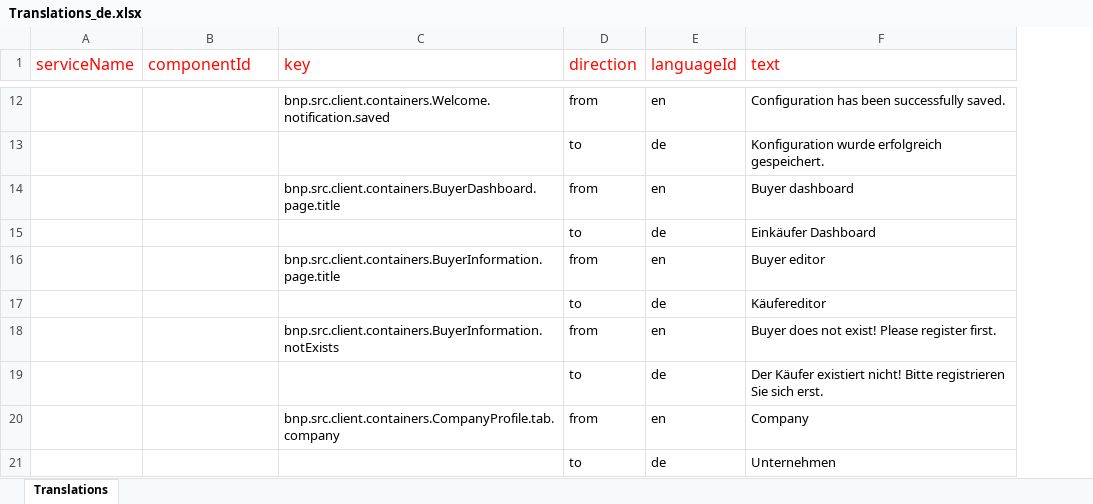
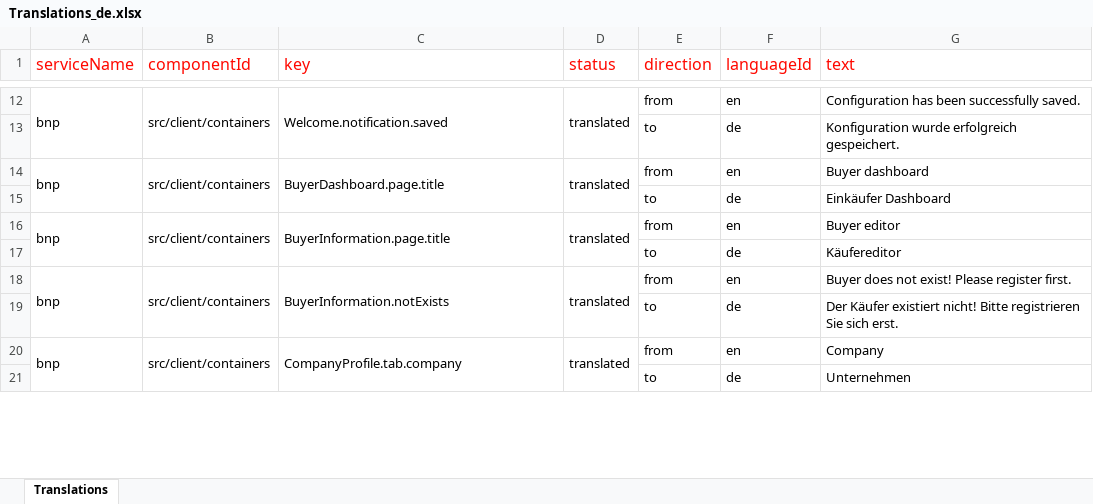
Before and after one commit to OpusCapita/duriel, an Excel workbook: Translations_de.xlsx, sheet Translations, drawn as a sheet; only a part is shown, gaps mark what is left out; values as stored, in another font and other column widths than the file's, no borders; the diff covers the shown part only; the diff names each change by its address in the sheet, - before the commit and + after, or states it on an @@ line.

```diff
--- a/Translations_de.xlsx (sheet Translations)
+++ b/Translations_de.xlsx (sheet Translations)
+column D (status), rows 12-20: translated |  | translated |  | translated |  | translated |  | translated
-A12 (serviceName): (empty)
+A12 (serviceName): bnp
+A12:A13 merged
-B12 (componentId): (empty)
+B12 (componentId): src/client/containers
+B12:B13 merged
-C12 (key): bnp.src.client.containers.Welcome.notification.saved
+C12 (key): Welcome.notification.saved
+C12:C13 merged
-A14 (serviceName): (empty)
+A14 (serviceName): bnp
+A14:A15 merged
-B14 (componentId): (empty)
+B14 (componentId): src/client/containers
+B14:B15 merged
-C14 (key): bnp.src.client.containers.BuyerDashboard.page.title
+C14 (key): BuyerDashboard.page.title
+C14:C15 merged
-A16 (serviceName): (empty)
+A16 (serviceName): bnp
+A16:A17 merged
-B16 (componentId): (empty)
+B16 (componentId): src/client/containers
+B16:B17 merged
-C16 (key): bnp.src.client.containers.BuyerInformation.page.title
+C16 (key): BuyerInformation.page.title
+C16:C17 merged
-A18 (serviceName): (empty)
+A18 (serviceName): bnp
+A18:A19 merged
-B18 (componentId): (empty)
+B18 (componentId): src/client/containers
+B18:B19 merged
-C18 (key): bnp.src.client.containers.BuyerInformation.notExists
+C18 (key): BuyerInformation.notExists
+C18:C19 merged
-A20 (serviceName): (empty)
+A20 (serviceName): bnp
+A20:A21 merged
-B20 (componentId): (empty)
+B20 (componentId): src/client/containers
+B20:B21 merged
-C20 (key): bnp.src.client.containers.CompanyProfile.tab.company
+C20 (key): CompanyProfile.tab.company
+C20:C21 merged
```
Also changed, not shown: 208 added rows, 195 edited cells and merged cells elsewhere in this sheet, 3 other files.
